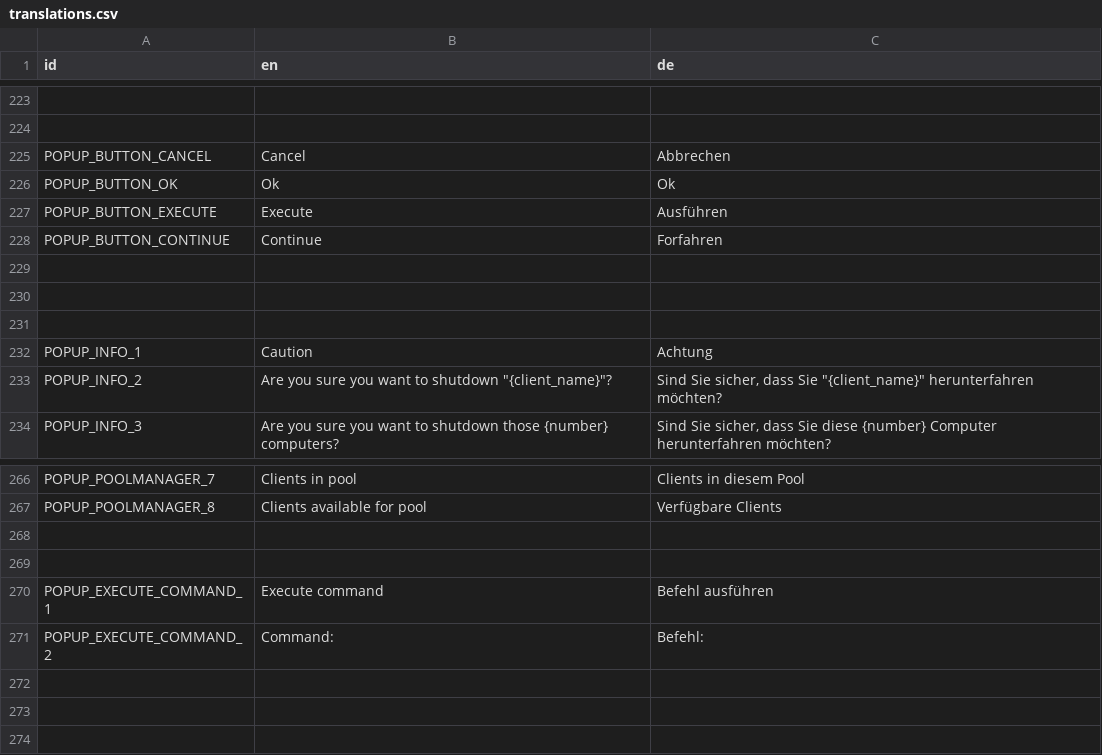
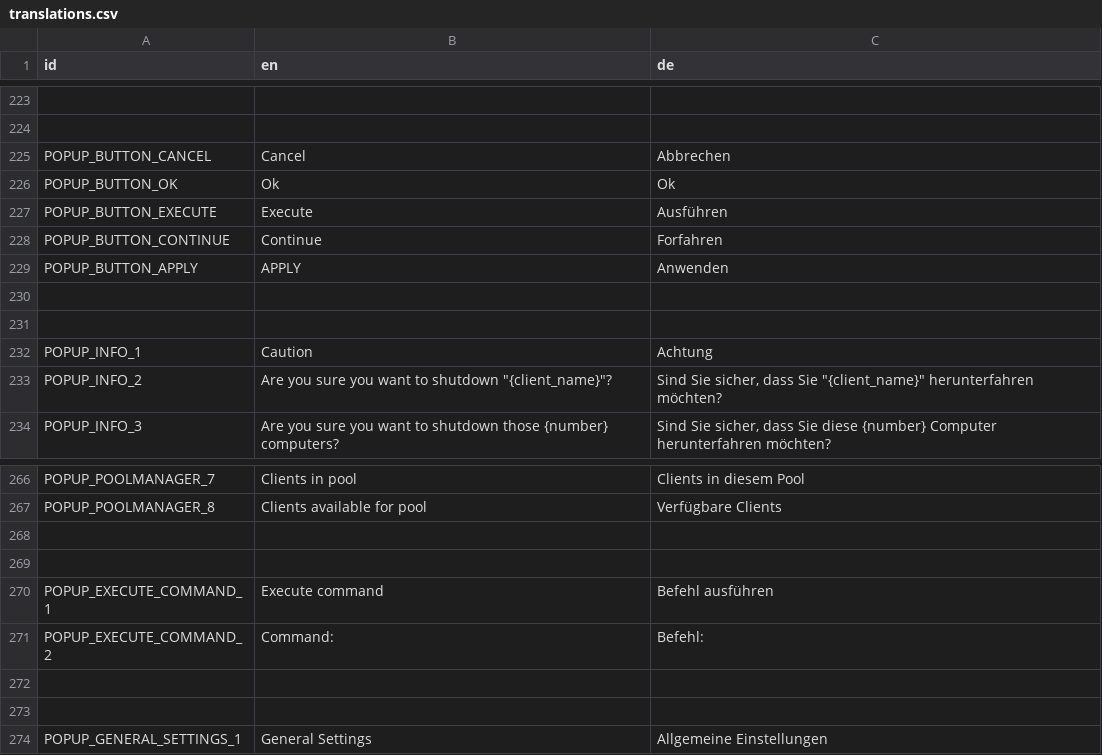
Before and after one commit to PostPollux/RaptorRender, a CSV file: RaptorRender/lang/translations.csv, drawn as a sheet; only a part is shown, gaps mark what is left out; the diff names each change by its address in the sheet, - before the commit and + after, or states it on an @@ line.

Commit message:
start implementing a settings popup
more work

```diff
--- a/RaptorRender/lang/translations.csv
+++ b/RaptorRender/lang/translations.csv
-row 229: (empty)
+row 229: POPUP_BUTTON_APPLY | APPLY | Anwenden
+row 272: (empty)
+row 273: (empty)
+row 274: POPUP_GENERAL_SETTINGS_1 | General Settings | Allgemeine Einstellungen
```
Also changed, not shown: 19 other files.
